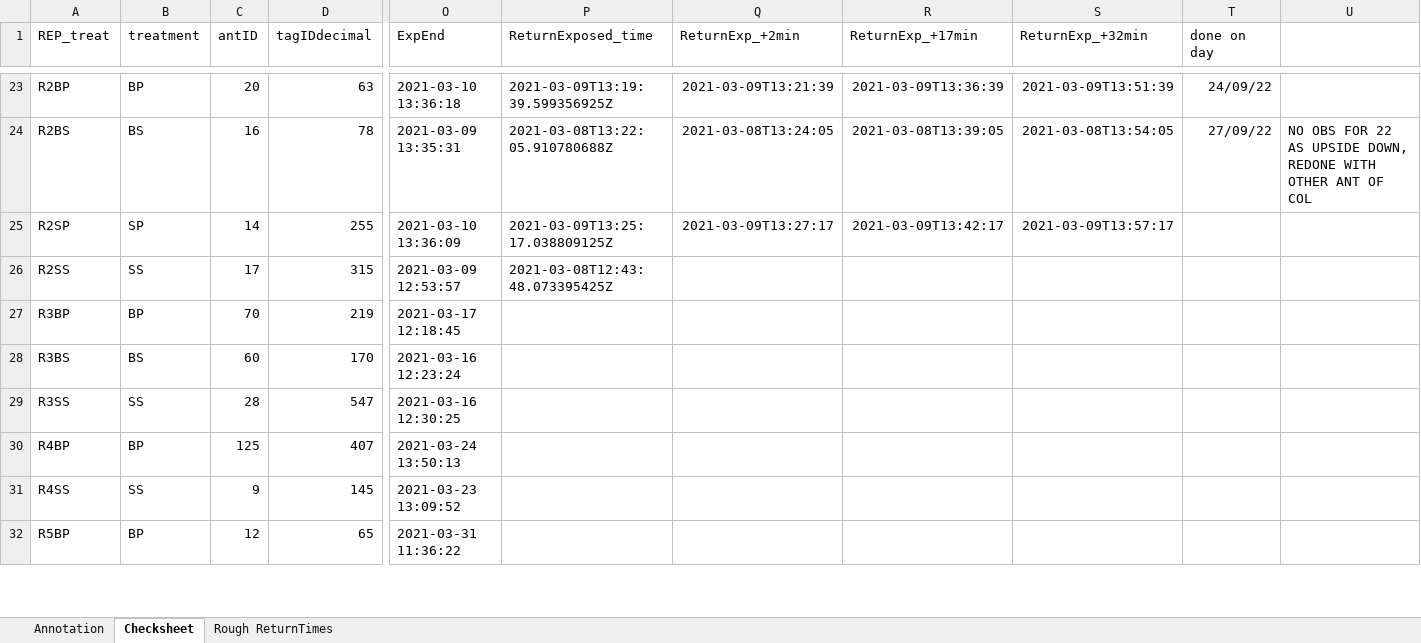
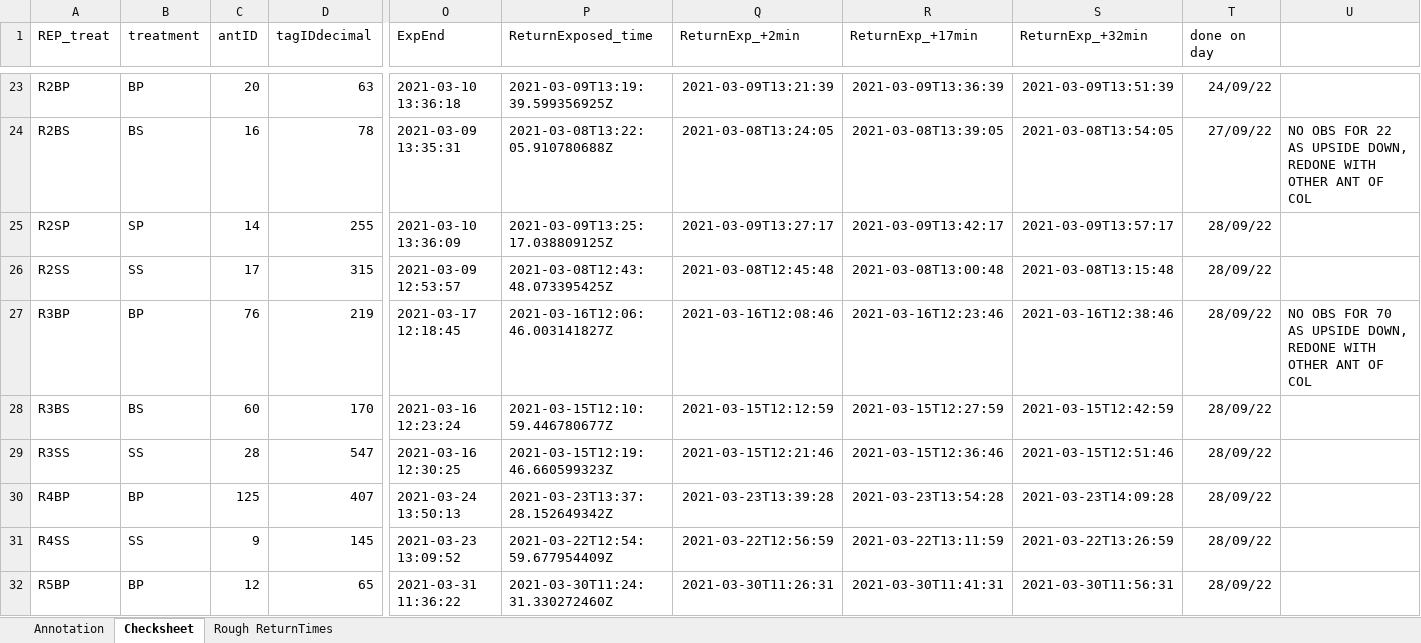
Before and after one commit to AdrianoWanderlingh/PhD-Ant_Colonies_Tracking_Analysis, an Excel workbook: Annotation_and_Cross_Validation/Grooming_Classifier_CrossVal_Aug2022.xlsx, sheet Checksheet, drawn as a sheet; only a part is shown, gaps mark what is left out; values as stored, in another font and other column widths than the file's, no borders; the diff covers the shown part only; the diff names each change by its address in the sheet, - before the commit and + after, or states it on an @@ line.

```diff
--- a/Annotation_and_Cross_Validation/Grooming_Classifier_CrossVal_Aug2022.xlsx (sheet Checksheet)
+++ b/Annotation_and_Cross_Validation/Grooming_Classifier_CrossVal_Aug2022.xlsx (sheet Checksheet)
-T25:T32 (done on day): (empty)
+T25:T32 (done on day): 28/09/22
-Q26 (ReturnExp_+2min): (empty)
+Q26 (ReturnExp_+2min): 2021-03-08T12:45:48
-R26 (ReturnExp_+17min): (empty)
+R26 (ReturnExp_+17min): 2021-03-08T13:00:48
-S26 (ReturnExp_+32min): (empty)
+S26 (ReturnExp_+32min): 2021-03-08T13:15:48
-C27 (antID): 70
+C27 (antID): 76
-P27 (ReturnExposed_time): (empty)
+P27 (ReturnExposed_time): 2021-03-16T12:06:46.003141827Z
-Q27 (ReturnExp_+2min): (empty)
+Q27 (ReturnExp_+2min): 2021-03-16T12:08:46
-R27 (ReturnExp_+17min): (empty)
+R27 (ReturnExp_+17min): 2021-03-16T12:23:46
-S27 (ReturnExp_+32min): (empty)
+S27 (ReturnExp_+32min): 2021-03-16T12:38:46
-U27: (empty)
+U27: NO OBS FOR 70 AS UPSIDE DOWN, REDONE WITH OTHER ANT OF COL
-P28 (ReturnExposed_time): (empty)
+P28 (ReturnExposed_time): 2021-03-15T12:10:59.446780677Z
-Q28 (ReturnExp_+2min): (empty)
+Q28 (ReturnExp_+2min): 2021-03-15T12:12:59
-R28 (ReturnExp_+17min): (empty)
+R28 (ReturnExp_+17min): 2021-03-15T12:27:59
-S28 (ReturnExp_+32min): (empty)
+S28 (ReturnExp_+32min): 2021-03-15T12:42:59
-P29 (ReturnExposed_time): (empty)
+P29 (ReturnExposed_time): 2021-03-15T12:19:46.660599323Z
-Q29 (ReturnExp_+2min): (empty)
+Q29 (ReturnExp_+2min): 2021-03-15T12:21:46
-R29 (ReturnExp_+17min): (empty)
+R29 (ReturnExp_+17min): 2021-03-15T12:36:46
-S29 (ReturnExp_+32min): (empty)
+S29 (ReturnExp_+32min): 2021-03-15T12:51:46
-P30 (ReturnExposed_time): (empty)
+P30 (ReturnExposed_time): 2021-03-23T13:37:28.152649342Z
-Q30 (ReturnExp_+2min): (empty)
+Q30 (ReturnExp_+2min): 2021-03-23T13:39:28
-R30 (ReturnExp_+17min): (empty)
+R30 (ReturnExp_+17min): 2021-03-23T13:54:28
-S30 (ReturnExp_+32min): (empty)
+S30 (ReturnExp_+32min): 2021-03-23T14:09:28
-P31 (ReturnExposed_time): (empty)
+P31 (ReturnExposed_time): 2021-03-22T12:54:59.677954409Z
-Q31 (ReturnExp_+2min): (empty)
+Q31 (ReturnExp_+2min): 2021-03-22T12:56:59
-R31 (ReturnExp_+17min): (empty)
+R31 (ReturnExp_+17min): 2021-03-22T13:11:59
-S31 (ReturnExp_+32min): (empty)
+S31 (ReturnExp_+32min): 2021-03-22T13:26:59
-P32 (ReturnExposed_time): (empty)
+P32 (ReturnExposed_time): 2021-03-30T11:24:31.330272460Z
-Q32 (ReturnExp_+2min): (empty)
+Q32 (ReturnExp_+2min): 2021-03-30T11:26:31
-R32 (ReturnExp_+17min): (empty)
+R32 (ReturnExp_+17min): 2021-03-30T11:41:31
-S32 (ReturnExp_+32min): (empty)
+S32 (ReturnExp_+32min): 2021-03-30T11:56:31
```
Also changed, not shown: 7 edited cells elsewhere in this sheet, sheet Annotation, sheet Rough ReturnTimes.
